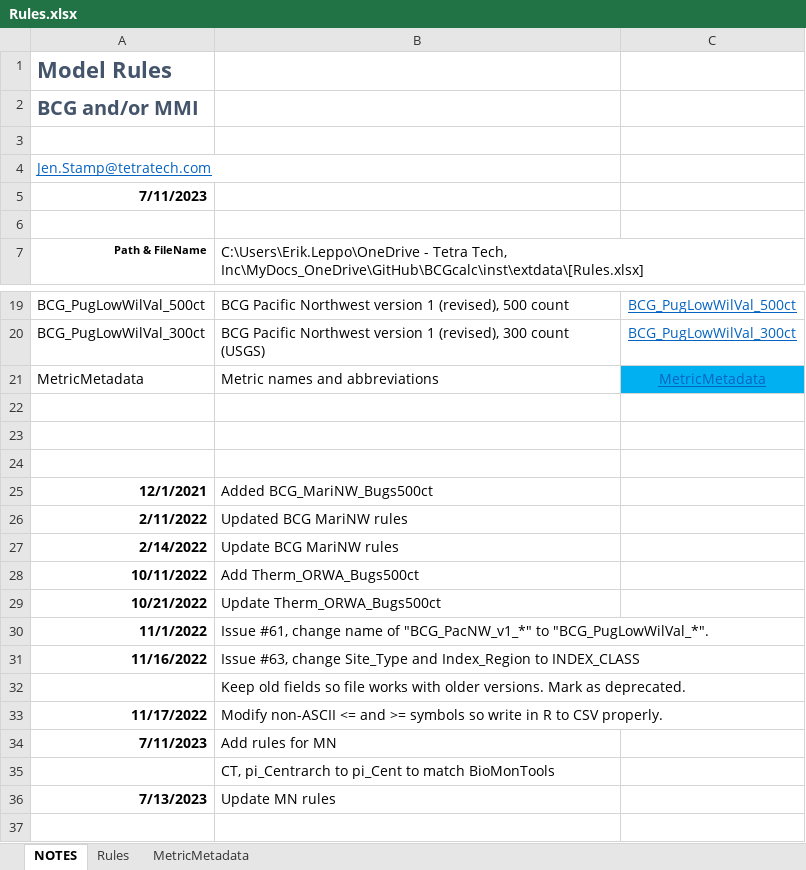
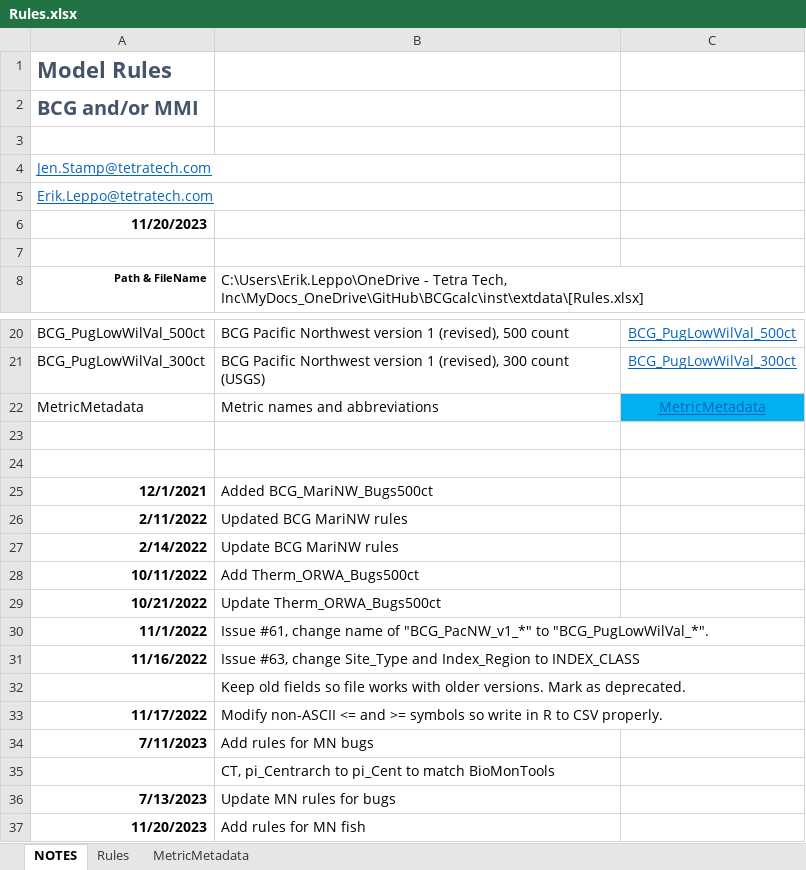
Before and after one commit to leppott/BCGcalc, an Excel workbook: inst/extdata/Rules.xlsx, sheet NOTES, drawn as a sheet; only a part is shown, gaps mark what is left out; values as stored, in another font and other column widths than the file's, no borders; table styles not drawn; removed rows and columns are numbered as before the commit, all else as after; the diff names each change by its address in the sheet, - before the commit and + after, or states it on an @@ line.

Commit message:
v2.0.0.9113
* refactor: Add MN BCG Fish rules, Rules.xlsx

```diff
--- a/inst/extdata/Rules.xlsx (sheet NOTES)
+++ b/inst/extdata/Rules.xlsx (sheet NOTES)
-A5: 7/11/2023
+A5: Erik.Leppo@tetratech.com
@@ A5 bold: on → off, underline: off → on, text colour: black → #0563C1 @@
+row 6: 11/20/2023
-row 24: (empty)
-B34: Add rules for MN
+B34: Add rules for MN bugs
-B36: Update MN rules
+B36: Update MN rules for bugs
+row 37: 11/20/2023 | Add rules for MN fish
```
Also changed, not shown: sheet Rules, formulas that keep their value, 4 other files.
